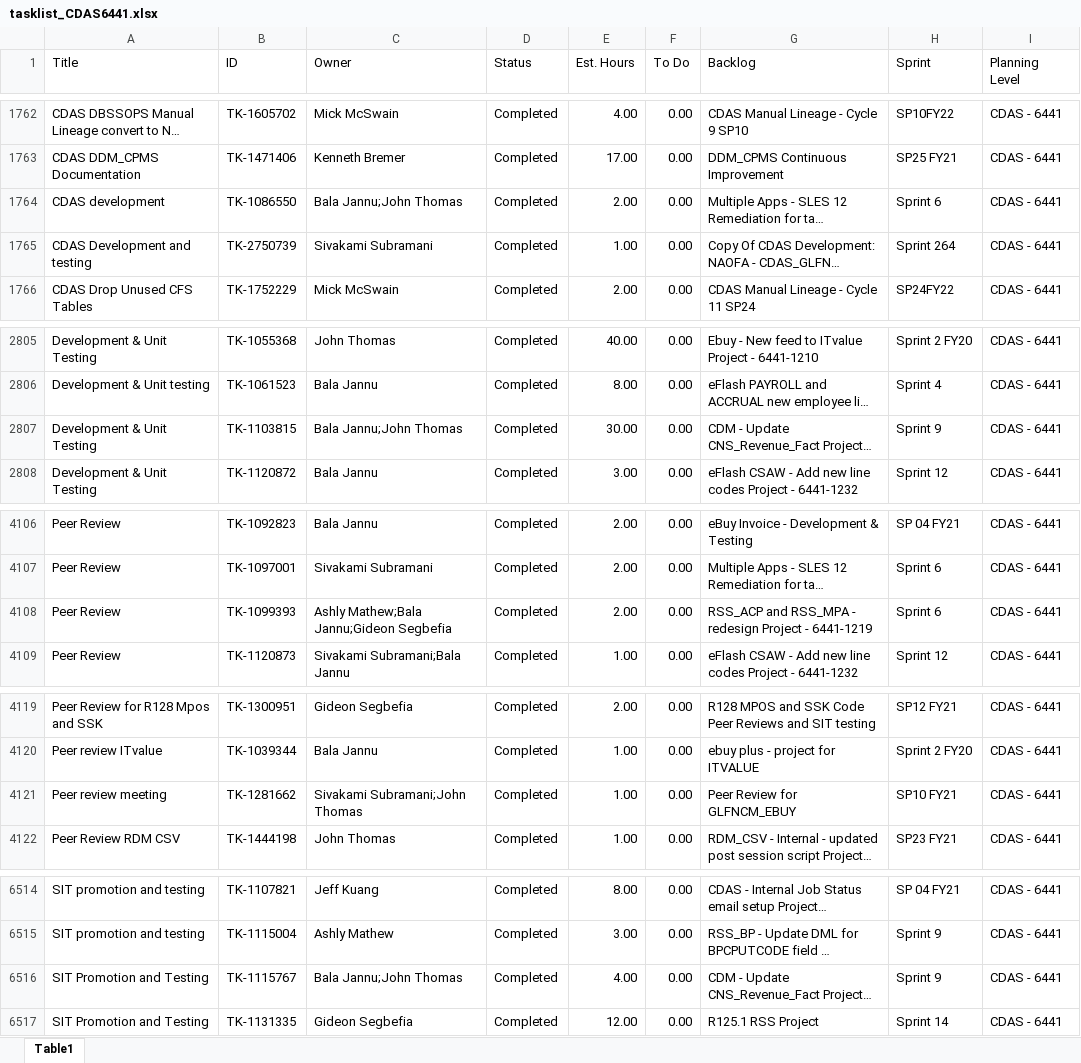
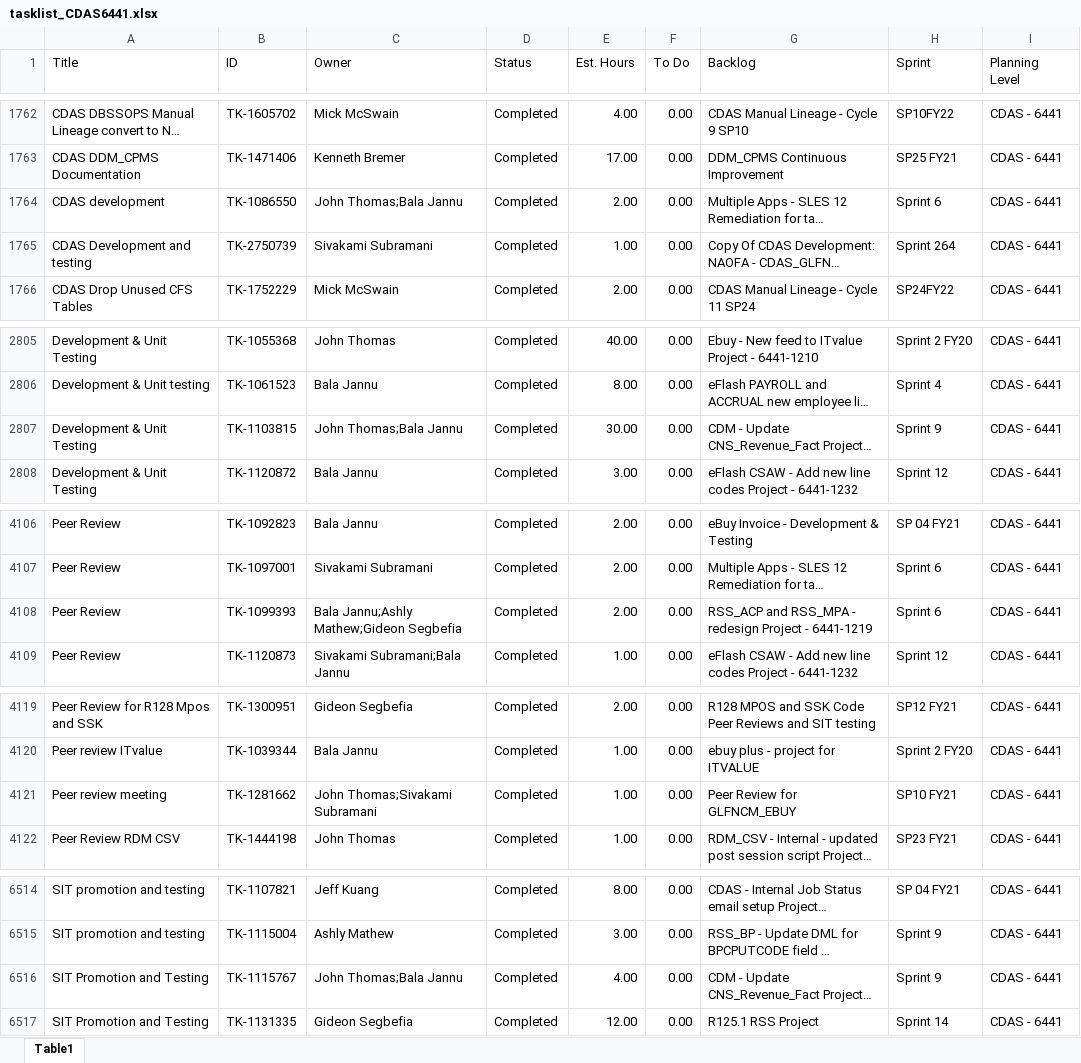
Before and after one commit to usps-dataeng/versionone-dashboard, an Excel workbook: tasklist_CDAS6441.xlsx, sheet Table1, drawn as a sheet; only a part is shown, gaps mark what is left out; long unchanged cells end in …; values as stored, in another font and other column widths than the file's, no borders; the diff names each change by its address in the sheet, - before the commit and + after, or states it on an @@ line.

```diff
--- a/tasklist_CDAS6441.xlsx (sheet Table1)
+++ b/tasklist_CDAS6441.xlsx (sheet Table1)
-C1764 (Owner): Bala Jannu;John Thomas
+C1764 (Owner): John Thomas;Bala Jannu
-C2807 (Owner): Bala Jannu;John Thomas
+C2807 (Owner): John Thomas;Bala Jannu
-C4108 (Owner): Ashly Mathew;Bala Jannu;Gideon Segbefia
+C4108 (Owner): Bala Jannu;Ashly Mathew;Gideon Segbefia
-C4121 (Owner): Sivakami Subramani;John Thomas
+C4121 (Owner): John Thomas;Sivakami Subramani
-C6516 (Owner): Bala Jannu;John Thomas
+C6516 (Owner): John Thomas;Bala Jannu
```
Also changed, not shown: tasklist_EDS4834.xlsx, tasklist_EEB9372.xlsx, 5 other files.
